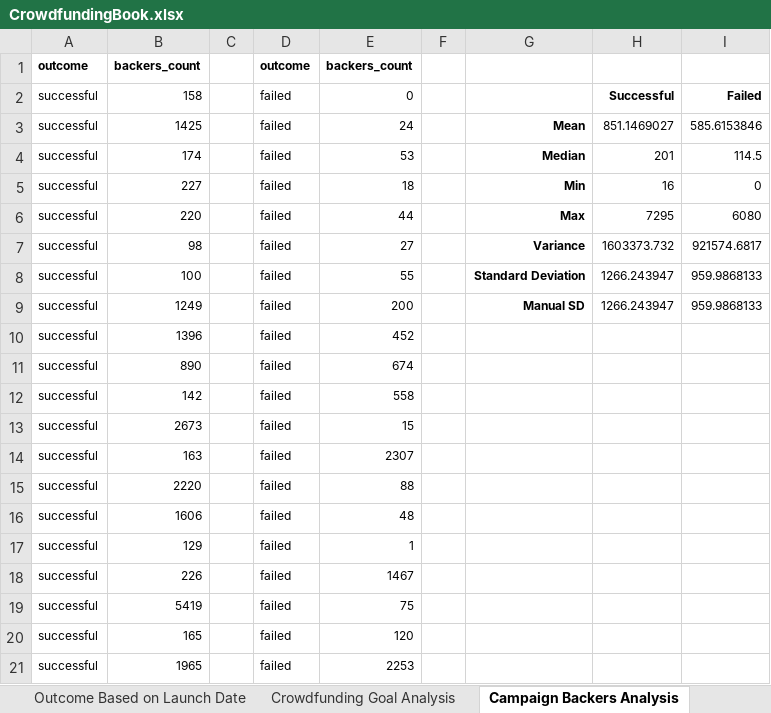
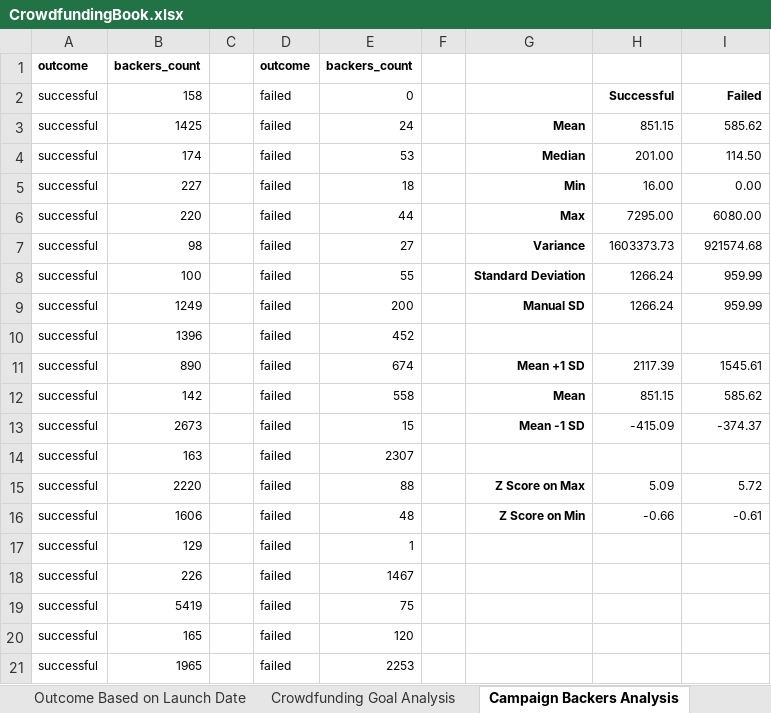
Before and after one commit to purcellcjp/gwu_mod_1_challenge, an Excel workbook: CrowdfundingBook.xlsx, sheet Campaign Backers Analysis, drawn as a sheet; only a part is shown; values as stored, in another font and other column widths than the file's, no borders; charts and pictures not drawn; the diff names each change by its address in the sheet, - before the commit and + after, or states it on an @@ line.

```diff
--- a/CrowdfundingBook.xlsx (sheet Campaign Backers Analysis)
+++ b/CrowdfundingBook.xlsx (sheet Campaign Backers Analysis)
-H3: 851.1469027
+H3: 851.15
-I3: 585.6153846
+I3: 585.62
-H4: 201
+H4: 201.00
-I4: 114.5
+I4: 114.50
-H5: 16
+H5: 16.00
-I5: 0
+I5: 0.00
-H6: 7295
+H6: 7295.00
-I6: 6080
+I6: 6080.00
-H7: 1603373.732
+H7: 1603373.73
-I7: 921574.6817
+I7: 921574.68
-H8:H9: 1266.243947
+H8:H9: 1266.24
-I8:I9: 959.9868133
+I8:I9: 959.99
-G11: (empty)
+G11: Mean +1 SD
-H11: (empty)
+H11: 2117.39
-I11: (empty)
+I11: 1545.61
-G12: (empty)
+G12: Mean
-H12: (empty)
+H12: 851.15
-I12: (empty)
+I12: 585.62
-G13: (empty)
+G13: Mean -1 SD
-H13: (empty)
+H13: -415.09
-I13: (empty)
+I13: -374.37
-G15: (empty)
+G15: Z Score on Max
-H15: (empty)
+H15: 5.09
-I15: (empty)
+I15: 5.72
-G16: (empty)
+G16: Z Score on Min
-H16: (empty)
+H16: -0.66
-I16: (empty)
+I16: -0.61
```
Also changed, not shown: sheet Crowdfunding, sheet Outcome Based on Launch Date, sheet Pivot 2, hidden cells, charts or pictures, 1 other file.
